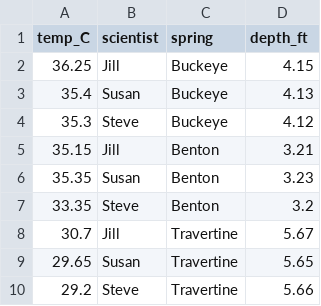
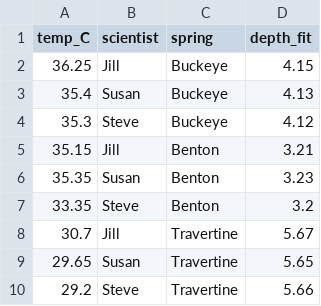
Before and after one commit to gvvirata/BIS15W2021_GVirata, a CSV file: lab3/hsprings_data.csv, drawn as a sheet.

```diff
--- a/lab3/hsprings_data.csv
+++ b/lab3/hsprings_data.csv
@@ -1,2 +1,2 @@
-"temp_C","scientist","spring","depth_ft"
+"temp_C","scientist","spring","depth_fit"
 36.25,"Jill","Buckeye",4.15
```
Also changed, not shown: 3 other files.
